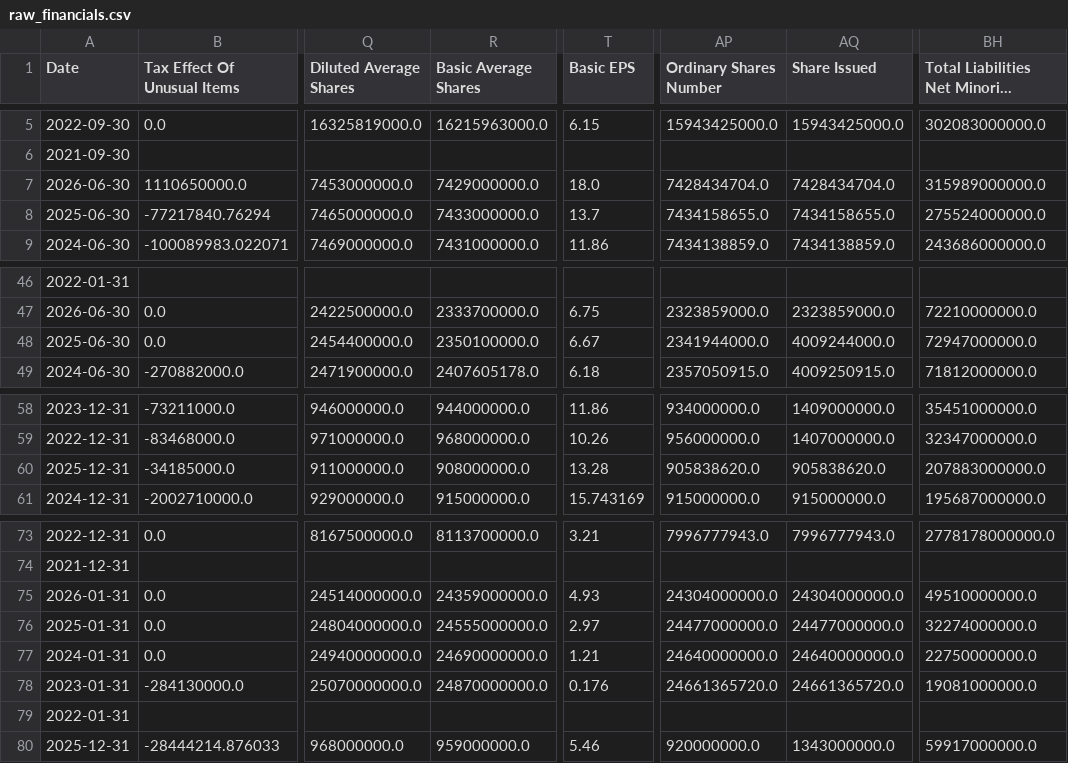
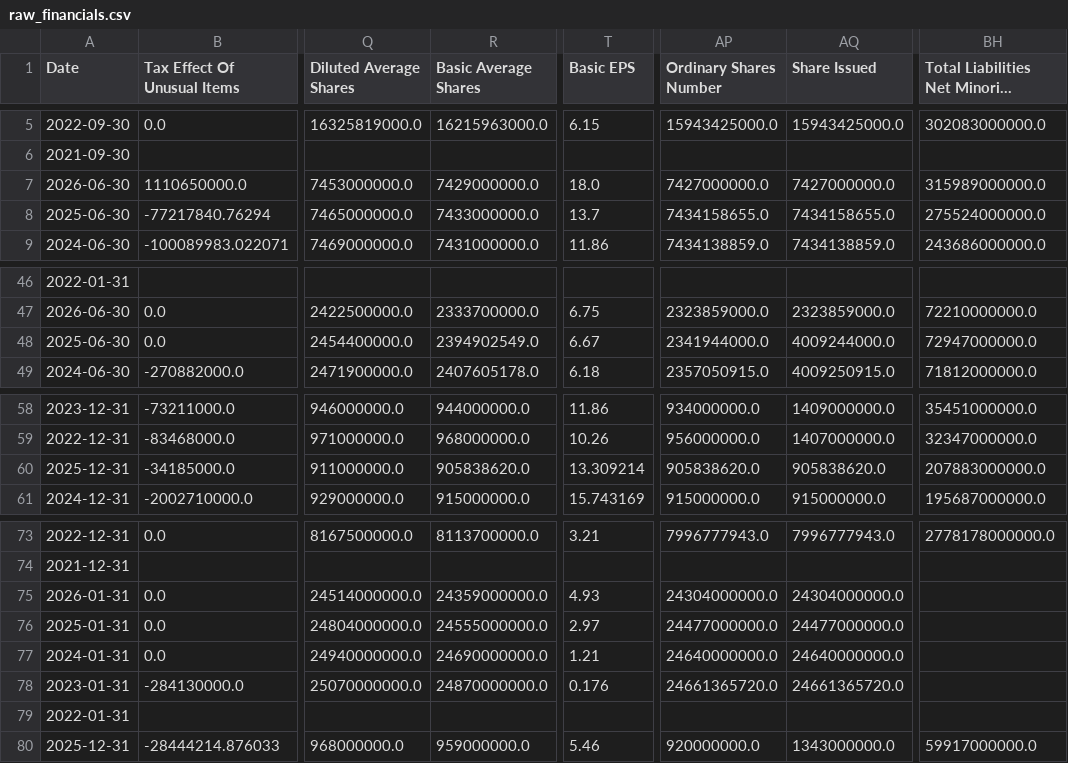
Before and after one commit to laihoangson/financial-analytic, a CSV file: data/raw/raw_financials.csv, drawn as a sheet; only a part is shown, gaps mark what is left out; long unchanged cells end in …; the diff names each change by its address in the sheet, - before the commit and + after, or states it on an @@ line.

```diff
--- a/data/raw/raw_financials.csv
+++ b/data/raw/raw_financials.csv
-AP7 (Ordinary Shares Number): 7428434704.0
+AP7 (Ordinary Shares Number): 7427000000.0
-AQ7 (Share Issued): 7428434704.0
+AQ7 (Share Issued): 7427000000.0
-R48 (Basic Average Shares): 2350100000.0
+R48 (Basic Average Shares): 2394902549.0
-R60 (Basic Average Shares): 908000000.0
+R60 (Basic Average Shares): 905838620.0
-T60 (Basic EPS): 13.28
+T60 (Basic EPS): 13.309214
-BH75: 49510000000.0
+BH75: (empty)
-BH76: 32274000000.0
+BH76: (empty)
-BH77: 22750000000.0
+BH77: (empty)
-BH78: 19081000000.0
+BH78: (empty)
```
Also changed, not shown: data/cleaned/financial_statements.csv, 5 other files.
